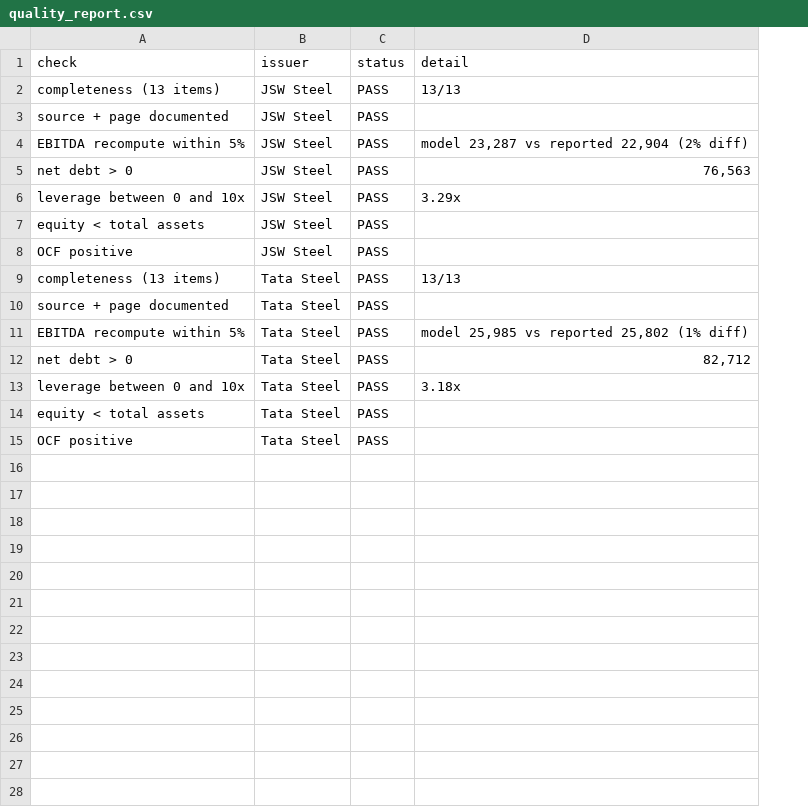
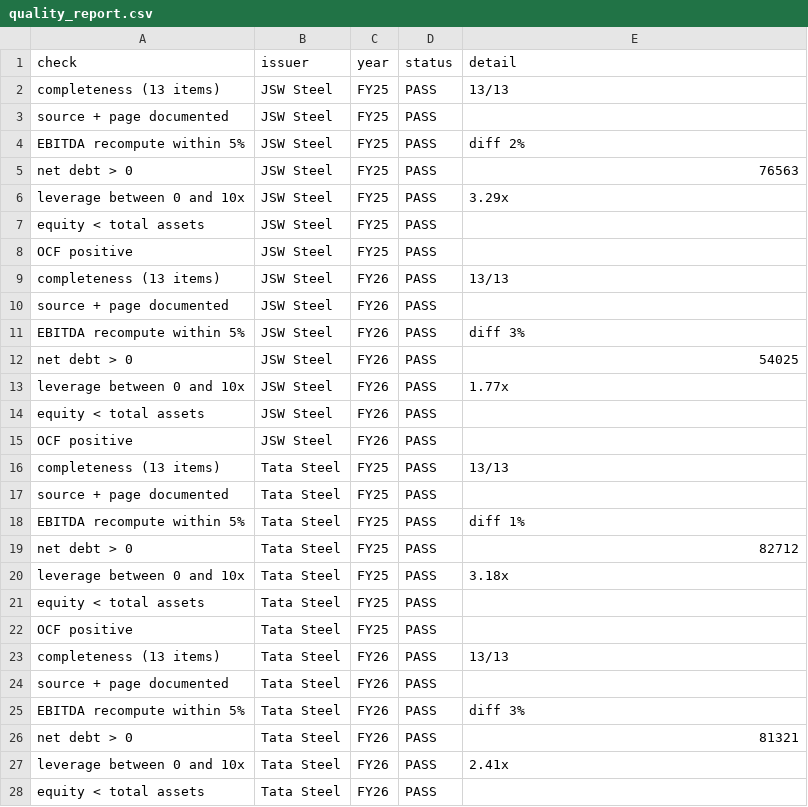
Before and after one commit to chahhatgupta3/steel-credit-analysis, a CSV file: outputs/quality_report.csv, drawn as a sheet; only a part is shown; addresses are those after the commit; the diff covers the shown part only; the diff names each change by its address in the sheet, - before the commit and + after, or states it on an @@ line.

```diff
--- a/outputs/quality_report.csv
+++ b/outputs/quality_report.csv
+column C (year), rows 2-6: all FY25; rows 14-22: FY26 | FY26 | FY25 | FY25 | FY25 | FY25 | FY25 | FY25 | FY25
-E4 (detail): model 23,287 vs reported 22,904 (2% diff)
+E4 (detail): diff 2%
-E5 (detail): 76,563
+E5 (detail): 76563
+row 7: equity < total assets | JSW Steel | FY25 | PASS
+row 8: OCF positive | JSW Steel | FY25 | PASS
+row 9: completeness (13 items) | JSW Steel | FY26 | PASS | 13/13
+row 10: source + page documented | JSW Steel | FY26 | PASS
+row 11: EBITDA recompute within 5% | JSW Steel | FY26 | PASS | diff 3%
+row 12: net debt > 0 | JSW Steel | FY26 | PASS | 54025
+row 13: leverage between 0 and 10x | JSW Steel | FY26 | PASS | 1.77x
-E18 (detail): model 25,985 vs reported 25,802 (1% diff)
+E18 (detail): diff 1%
-E19 (detail): 82,712
+E19 (detail): 82712
+row 23: completeness (13 items) | Tata Steel | FY26 | PASS | 13/13
+row 24: source + page documented | Tata Steel | FY26 | PASS
+row 25: EBITDA recompute within 5% | Tata Steel | FY26 | PASS | diff 3%
+row 26: net debt > 0 | Tata Steel | FY26 | PASS | 81321
+row 27: leverage between 0 and 10x | Tata Steel | FY26 | PASS | 2.41x
+row 28: equity < total assets | Tata Steel | FY26 | PASS
```
Also changed, not shown: 1 added row elsewhere in this file, inputs/financials.csv, 8 other files.
